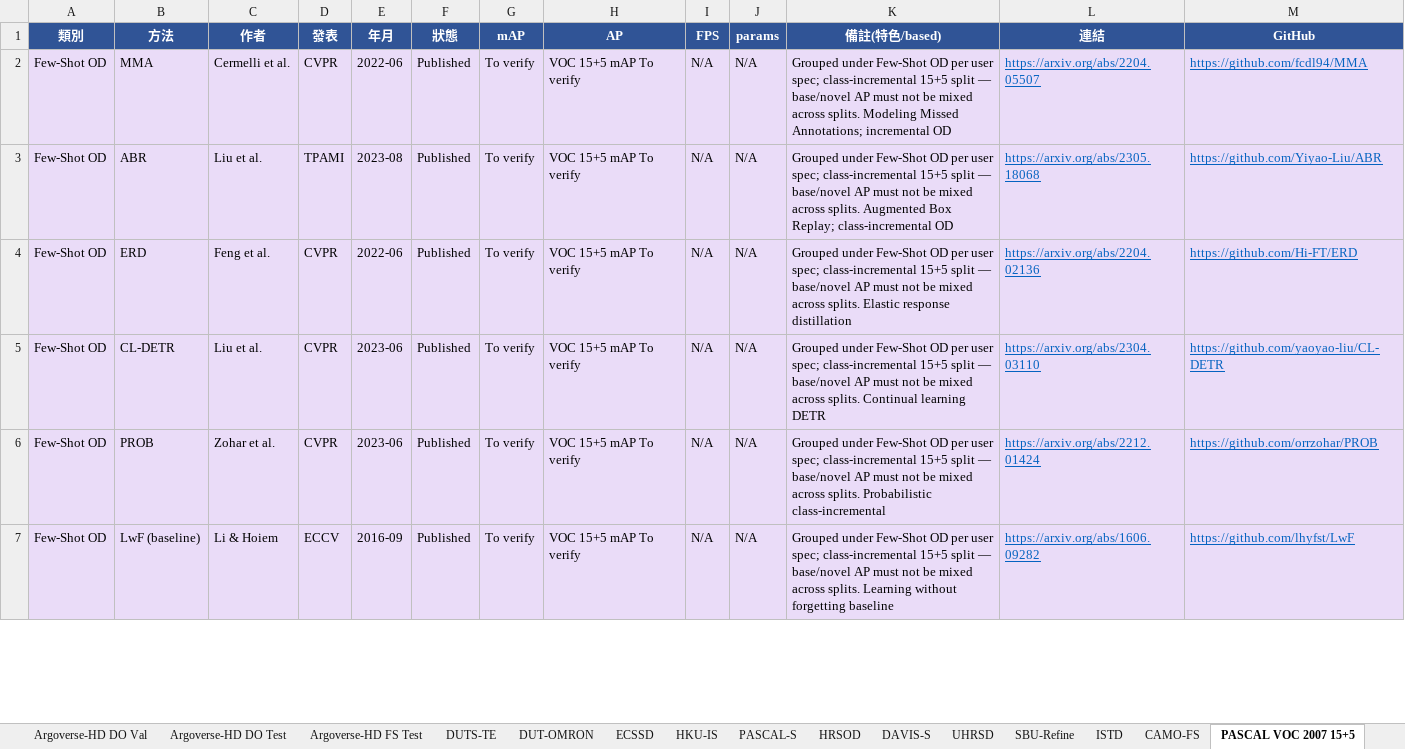
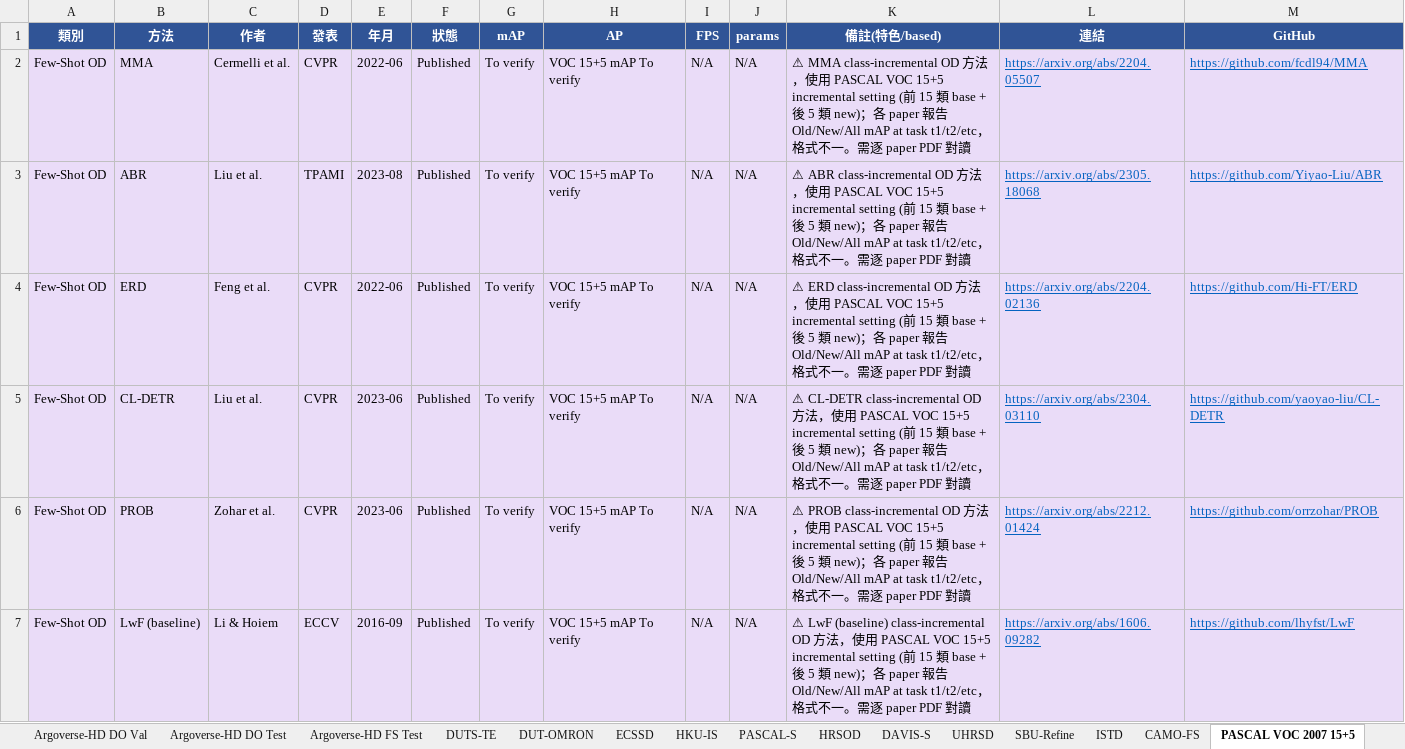
Before and after one commit to 112378074/NTUT-IVI-Lab--SOTA-Literature-Viewer, an Excel workbook: Object_Detection_Papers_Ranking_2021_2026.xlsx, sheet PASCAL VOC 2007 15+5, drawn as a sheet; only a part is shown; values as stored, in another font and other column widths than the file's, no borders; the diff covers the shown part only; the diff names each change by its address in the sheet, - before the commit and + after, or states it on an @@ line.

```diff
--- a/Object_Detection_Papers_Ranking_2021_2026.xlsx (sheet PASCAL VOC 2007 15+5)
+++ b/Object_Detection_Papers_Ranking_2021_2026.xlsx (sheet PASCAL VOC 2007 15+5)
-K2 (備註(特色/based)): Grouped under Few-Shot OD per user spec; class-incremental 15+5 split — base/novel AP must not be mixed across splits. Modeling Missed Annotations; incremental OD
+K2 (備註(特色/based)): ⚠ MMA class-incremental OD 方法，使用 PASCAL VOC 15+5 incremental setting (前 15 類 base + 後 5 類 new)；各 paper 報告 Old/New/All mAP at task t1/t2/etc，格式不一。需逐 paper PDF 對讀
-K3 (備註(特色/based)): Grouped under Few-Shot OD per user spec; class-incremental 15+5 split — base/novel AP must not be mixed across splits. Augmented Box Replay; class-incremental OD
+K3 (備註(特色/based)): ⚠ ABR class-incremental OD 方法，使用 PASCAL VOC 15+5 incremental setting (前 15 類 base + 後 5 類 new)；各 paper 報告 Old/New/All mAP at task t1/t2/etc，格式不一。需逐 paper PDF 對讀
-K4 (備註(特色/based)): Grouped under Few-Shot OD per user spec; class-incremental 15+5 split — base/novel AP must not be mixed across splits. Elastic response distillation
+K4 (備註(特色/based)): ⚠ ERD class-incremental OD 方法，使用 PASCAL VOC 15+5 incremental setting (前 15 類 base + 後 5 類 new)；各 paper 報告 Old/New/All mAP at task t1/t2/etc，格式不一。需逐 paper PDF 對讀
-K5 (備註(特色/based)): Grouped under Few-Shot OD per user spec; class-incremental 15+5 split — base/novel AP must not be mixed across splits. Continual learning DETR
+K5 (備註(特色/based)): ⚠ CL-DETR class-incremental OD 方法，使用 PASCAL VOC 15+5 incremental setting (前 15 類 base + 後 5 類 new)；各 paper 報告 Old/New/All mAP at task t1/t2/etc，格式不一。需逐 paper PDF 對讀
-K6 (備註(特色/based)): Grouped under Few-Shot OD per user spec; class-incremental 15+5 split — base/novel AP must not be mixed across splits. Probabilistic class-incremental
+K6 (備註(特色/based)): ⚠ PROB class-incremental OD 方法，使用 PASCAL VOC 15+5 incremental setting (前 15 類 base + 後 5 類 new)；各 paper 報告 Old/New/All mAP at task t1/t2/etc，格式不一。需逐 paper PDF 對讀
-K7 (備註(特色/based)): Grouped under Few-Shot OD per user spec; class-incremental 15+5 split — base/novel AP must not be mixed across splits. Learning without forgetting baseline
+K7 (備註(特色/based)): ⚠ LwF (baseline) class-incremental OD 方法，使用 PASCAL VOC 15+5 incremental setting (前 15 類 base + 後 5 類 new)；各 paper 報告 Old/New/All mAP at task t1/t2/etc，格式不一。需逐 paper PDF 對讀
```
Also changed, not shown: 5 edited cells elsewhere in this sheet, sheet COCO 2017 val, 2 other files.
